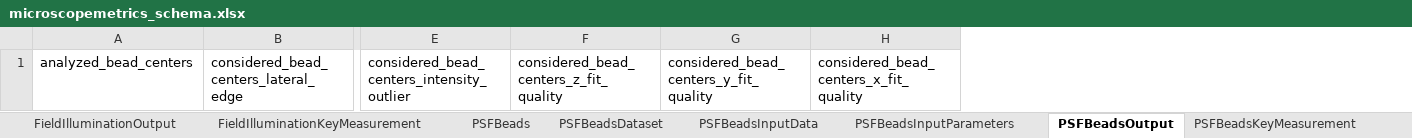
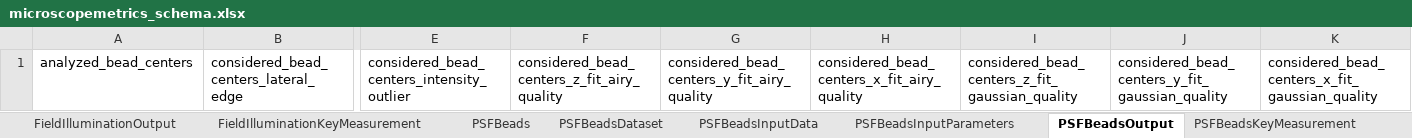
Before and after one commit to juliomateoslangerak/microscopemetrics-schema, an Excel workbook: project/excel/microscopemetrics_schema.xlsx, sheet PSFBeadsOutput, drawn as a sheet; only a part is shown, gaps mark what is left out; values as stored, in another font and other column widths than the file's, no borders; removed rows and columns are numbered as before the commit, all else as after; the diff names each change by its address in the sheet, - before the commit and + after, or states it on an @@ line.

Commit message:
Added support for differentiating Gaussian and Airy fits in PSF bead analysis schema

```diff
--- a/project/excel/microscopemetrics_schema.xlsx (sheet PSFBeadsOutput)
+++ b/project/excel/microscopemetrics_schema.xlsx (sheet PSFBeadsOutput)
-column F, row 1: considered_bead_centers_z_fit_quality
-column G, row 1: considered_bead_centers_y_fit_quality
-column H, row 1: considered_bead_centers_x_fit_quality
+column F, row 1: considered_bead_centers_z_fit_airy_quality
+column G, row 1: considered_bead_centers_y_fit_airy_quality
+column H, row 1: considered_bead_centers_x_fit_airy_quality
+column I, row 1: considered_bead_centers_z_fit_gaussian_quality
+column J, row 1: considered_bead_centers_y_fit_gaussian_quality
+column K, row 1: considered_bead_centers_x_fit_gaussian_quality
```
Also changed, not shown: sheet PSFBeadsKeyMeasurement, sheet PSFBeadsInputParameters, 12 other files.
